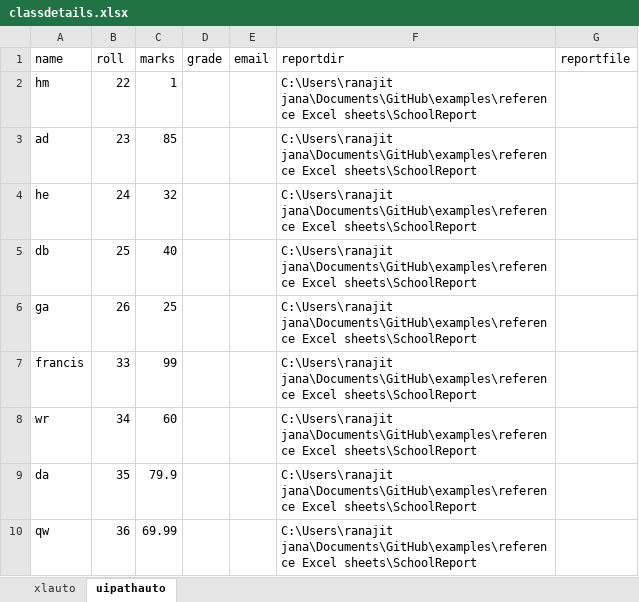
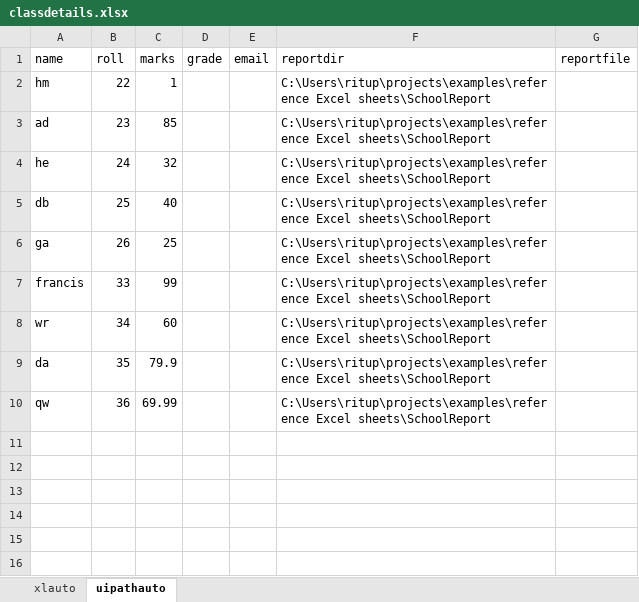
Before and after one commit to rituparana/examples, an Excel workbook: reference Excel sheets/SchoolReport/classdetails.xlsx, sheet uipathauto, drawn as a sheet; values as stored, in another font and other column widths than the file's, no borders; the diff names each change by its address in the sheet, - before the commit and + after, or states it on an @@ line.

```diff
--- a/reference Excel sheets/SchoolReport/classdetails.xlsx (sheet uipathauto)
+++ b/reference Excel sheets/SchoolReport/classdetails.xlsx (sheet uipathauto)
-F2:F10 (reportdir): C:\Users\ranajit jana\Documents\GitHub\examples\reference Excel sheets\SchoolReport
+F2:F10 (reportdir): C:\Users\ritup\projects\examples\reference Excel sheets\SchoolReport
```
Also changed, not shown: 2 other files.
